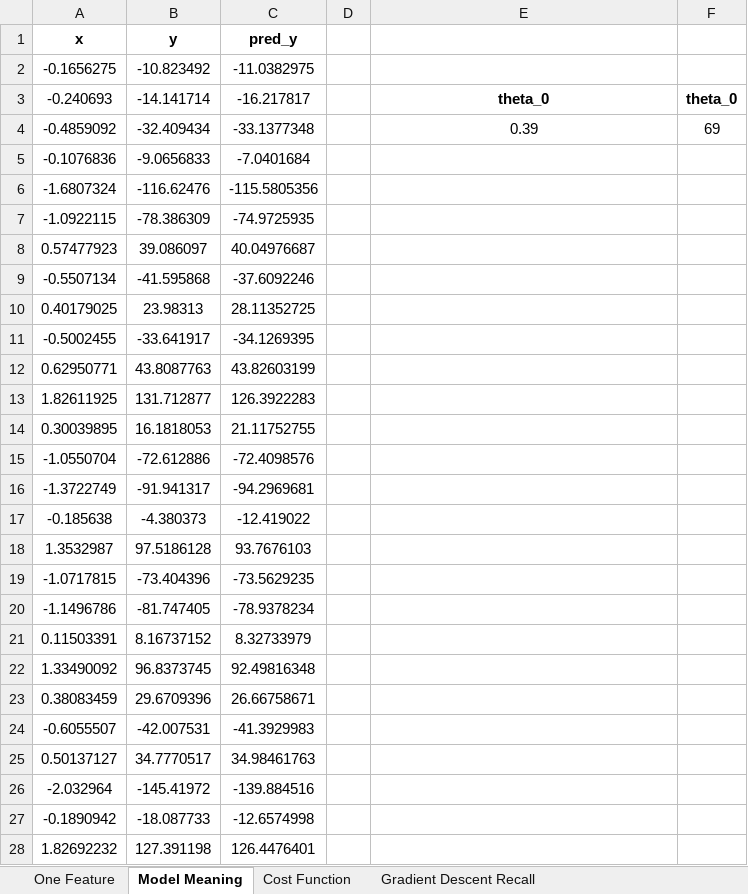
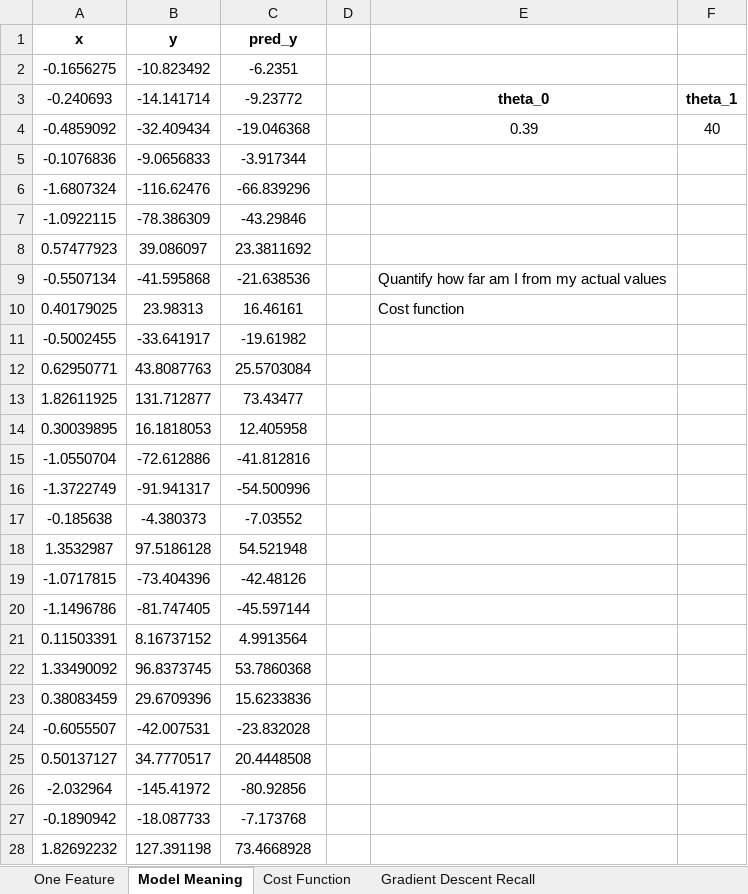
Before and after one commit to Gunnvant/idma_pt, an Excel workbook: ML_Unit2/Numerical Examples.xlsx, sheet Model Meaning, drawn as a sheet; only a part is shown; values as stored, in another font and other column widths than the file's, no borders; charts and pictures not drawn; the diff covers the shown part only; the diff names each change by its address in the sheet, - before the commit and + after, or states it on an @@ line.

```diff
--- a/ML_Unit2/Numerical Examples.xlsx (sheet Model Meaning)
+++ b/ML_Unit2/Numerical Examples.xlsx (sheet Model Meaning)
-C2 (pred_y): -11.0382975
+C2 (pred_y): -6.2351
-C3 (pred_y): -16.217817
+C3 (pred_y): -9.23772
-F3: theta_0
+F3: theta_1
-C4 (pred_y): -33.1377348
+C4 (pred_y): -19.046368
-F4: 69
+F4: 40
-C5 (pred_y): -7.0401684
+C5 (pred_y): -3.917344
-C6 (pred_y): -115.5805356
+C6 (pred_y): -66.839296
-C7 (pred_y): -74.9725935
+C7 (pred_y): -43.29846
-C8 (pred_y): 40.04976687
+C8 (pred_y): 23.3811692
-C9 (pred_y): -37.6092246
+C9 (pred_y): -21.638536
-E9: (empty)
+E9: Quantify how far am I from my actual values
-C10 (pred_y): 28.11352725
+C10 (pred_y): 16.46161
-E10: (empty)
+E10: Cost function
-C11 (pred_y): -34.1269395
+C11 (pred_y): -19.61982
-C12 (pred_y): 43.82603199
+C12 (pred_y): 25.5703084
-C13 (pred_y): 126.3922283
+C13 (pred_y): 73.43477
-C14 (pred_y): 21.11752755
+C14 (pred_y): 12.405958
-C15 (pred_y): -72.4098576
+C15 (pred_y): -41.812816
-C16 (pred_y): -94.2969681
+C16 (pred_y): -54.500996
-C17 (pred_y): -12.419022
+C17 (pred_y): -7.03552
-C18 (pred_y): 93.7676103
+C18 (pred_y): 54.521948
-C19 (pred_y): -73.5629235
+C19 (pred_y): -42.48126
-C20 (pred_y): -78.9378234
+C20 (pred_y): -45.597144
-C21 (pred_y): 8.32733979
+C21 (pred_y): 4.9913564
-C22 (pred_y): 92.49816348
+C22 (pred_y): 53.7860368
-C23 (pred_y): 26.66758671
+C23 (pred_y): 15.6233836
-C24 (pred_y): -41.3929983
+C24 (pred_y): -23.832028
-C25 (pred_y): 34.98461763
+C25 (pred_y): 20.4448508
-C26 (pred_y): -139.884516
+C26 (pred_y): -80.92856
-C27 (pred_y): -12.6574998
+C27 (pred_y): -7.173768
-C28 (pred_y): 126.4476401
+C28 (pred_y): 73.4668928
```
Also changed, not shown: 23 edited cells elsewhere in this sheet, sheet Vector Notation, sheet Gradient Descent Recall, sheet Cost Function, other sheet tabs, charts or pictures, 9 other files.
